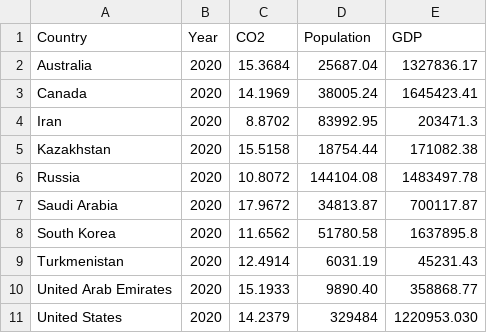
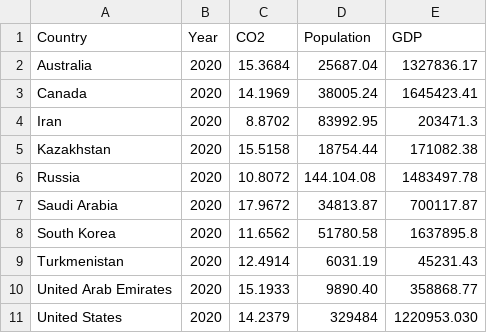
Before and after one commit to NiniChikovani/NiniChikovani.github.io, a CSV file: Final/finalData.csv, drawn as a sheet.

Commit message:
data

```diff
--- a/Final/finalData.csv
+++ b/Final/finalData.csv
@@ -5,3 +5,3 @@ Iran,2020,8.8702,83992.95,203471.3
 Kazakhstan,2020,15.5158,18754.44,171082.38
-Russia,2020,10.8072,144104.08,1483497.78
+Russia,2020,10.8072,144.104.08,1483497.78
 Saudi Arabia,2020,17.9672,34813.87,700117.87
```
